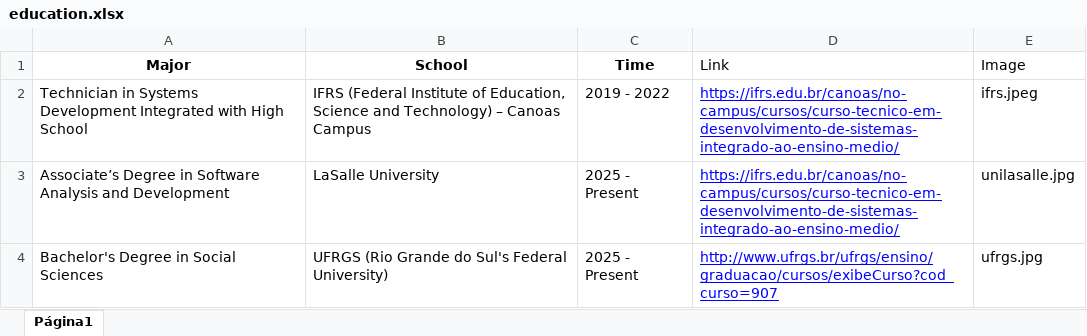
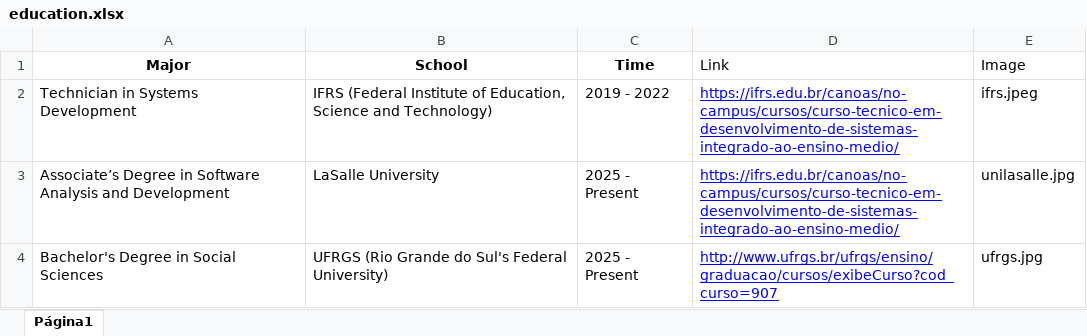
Before and after one commit to zagvii/my-portfolio, an Excel workbook: public/assets/education.xlsx, sheet Página1, drawn as a sheet; values as stored, in another font and other column widths than the file's, no borders; charts and pictures not drawn; the diff names each change by its address in the sheet, - before the commit and + after, or states it on an @@ line.

Commit message:
educationSection

```diff
--- a/public/assets/education.xlsx (sheet Página1)
+++ b/public/assets/education.xlsx (sheet Página1)
-A2 (Major): …Systems Development Integrated with High School
+A2 (Major): …Systems Development
-B2 (School): …and Technology) – Canoas Campus
+B2 (School): …and Technology)
```
Also changed, not shown: 8 other files.
